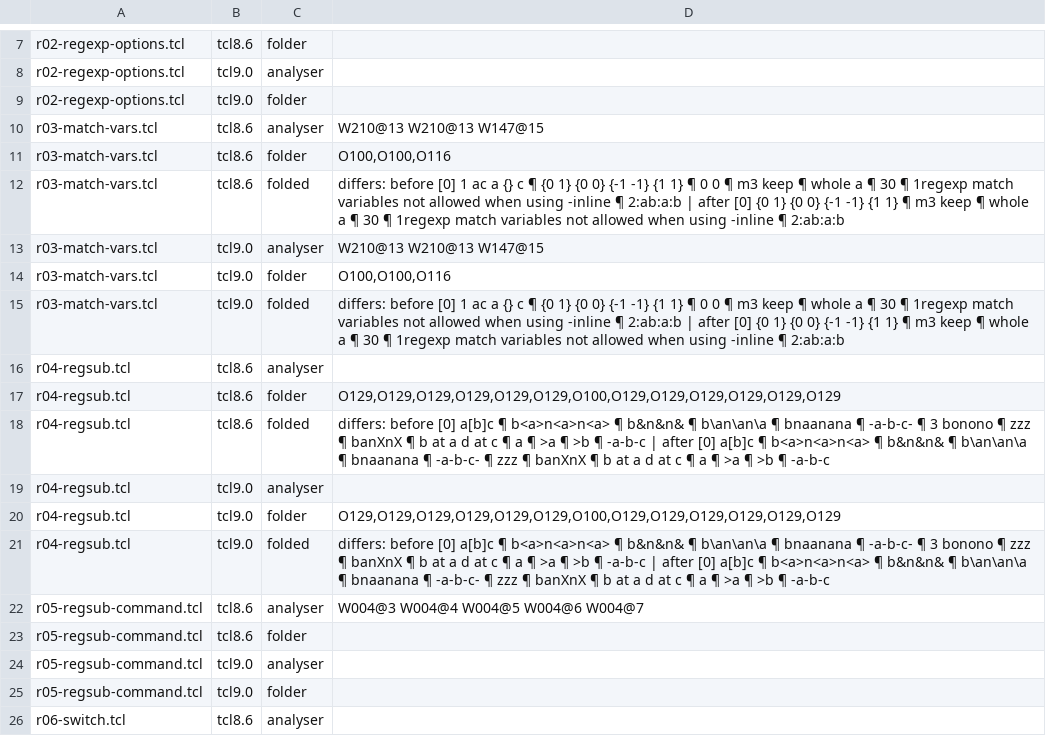
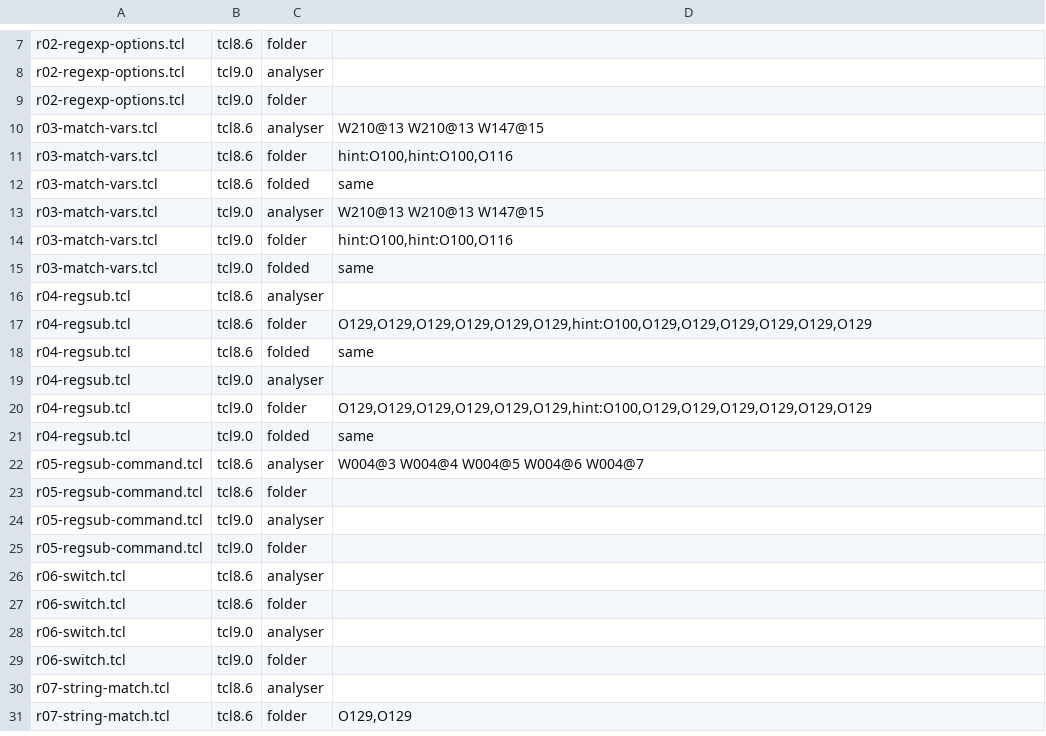
Before and after one commit to bitwisecook/tcl-lsp, a TSV file: docs/work/name-handling/handover/oo-dispatch-probe/regex-patterns/analysis.tsv, drawn as a sheet; only a part is shown, gaps mark what is left out; the shorter side is filled out with more unchanged rows.

```diff
--- a/docs/work/name-handling/handover/oo-dispatch-probe/regex-patterns/analysis.tsv
+++ b/docs/work/name-handling/handover/oo-dispatch-probe/regex-patterns/analysis.tsv
@@ -10,13 +10,13 @@ r02-regexp-options.tcl	tcl9.0	folder
 r03-match-vars.tcl	tcl8.6	analyser	W210@13 W210@13 W147@15
-r03-match-vars.tcl	tcl8.6	folder	O100,O100,O116
-r03-match-vars.tcl	tcl8.6	folded	differs: before [0] 1 ac a {} c ¶ {0 1} {0 0} {-1 -1} {1 1} ¶ 0 0 ¶ m3 keep ¶ whole a ¶ 30 ¶ 1regexp match variables not allowed when using -inline ¶ 2:ab:a:b | after [0] {0 1} {0 0} {-1 -1} {1 1} ¶ m3 keep ¶ whole a ¶ 30 ¶ 1regexp match variables not allowed when using -inline ¶ 2:ab:a:b
+r03-match-vars.tcl	tcl8.6	folder	hint:O100,hint:O100,O116
+r03-match-vars.tcl	tcl8.6	folded	same
 r03-match-vars.tcl	tcl9.0	analyser	W210@13 W210@13 W147@15
-r03-match-vars.tcl	tcl9.0	folder	O100,O100,O116
-r03-match-vars.tcl	tcl9.0	folded	differs: before [0] 1 ac a {} c ¶ {0 1} {0 0} {-1 -1} {1 1} ¶ 0 0 ¶ m3 keep ¶ whole a ¶ 30 ¶ 1regexp match variables not allowed when using -inline ¶ 2:ab:a:b | after [0] {0 1} {0 0} {-1 -1} {1 1} ¶ m3 keep ¶ whole a ¶ 30 ¶ 1regexp match variables not allowed when using -inline ¶ 2:ab:a:b
+r03-match-vars.tcl	tcl9.0	folder	hint:O100,hint:O100,O116
+r03-match-vars.tcl	tcl9.0	folded	same
 r04-regsub.tcl	tcl8.6	analyser	
-r04-regsub.tcl	tcl8.6	folder	O129,O129,O129,O129,O129,O129,O100,O129,O129,O129,O129,O129,O129
-r04-regsub.tcl	tcl8.6	folded	differs: before [0] a[b]c ¶ b<a>n<a>n<a> ¶ b&n&n& ¶ b\an\an\a ¶ bnaanana ¶ -a-b-c- ¶ 3 bonono ¶ zzz ¶ banXnX ¶ b at a d at c ¶ a ¶ >a ¶ >b ¶ -a-b-c | after [0] a[b]c ¶ b<a>n<a>n<a> ¶ b&n&n& ¶ b\an\an\a ¶ bnaanana ¶ -a-b-c- ¶ zzz ¶ banXnX ¶ b at a d at c ¶ a ¶ >a ¶ >b ¶ -a-b-c
+r04-regsub.tcl	tcl8.6	folder	O129,O129,O129,O129,O129,O129,hint:O100,O129,O129,O129,O129,O129,O129
+r04-regsub.tcl	tcl8.6	folded	same
 r04-regsub.tcl	tcl9.0	analyser	
-r04-regsub.tcl	tcl9.0	folder	O129,O129,O129,O129,O129,O129,O100,O129,O129,O129,O129,O129,O129
-r04-regsub.tcl	tcl9.0	folded	differs: before [0] a[b]c ¶ b<a>n<a>n<a> ¶ b&n&n& ¶ b\an\an\a ¶ bnaanana ¶ -a-b-c- ¶ 3 bonono ¶ zzz ¶ banXnX ¶ b at a d at c ¶ a ¶ >a ¶ >b ¶ -a-b-c | after [0] a[b]c ¶ b<a>n<a>n<a> ¶ b&n&n& ¶ b\an\an\a ¶ bnaanana ¶ -a-b-c- ¶ zzz ¶ banXnX ¶ b at a d at c ¶ a ¶ >a ¶ >b ¶ -a-b-c
+r04-regsub.tcl	tcl9.0	folder	O129,O129,O129,O129,O129,O129,hint:O100,O129,O129,O129,O129,O129,O129
+r04-regsub.tcl	tcl9.0	folded	same
 r05-regsub-command.tcl	tcl8.6	analyser	W004@3 W004@4 W004@5 W004@6 W004@7
```
Also changed, not shown: docs/work/name-handling/handover/oo-dispatch-probe/rename-alias/editor-rename/after/analysis.tsv, docs/work/name-handling/handover/oo-dispatch-probe/rename-alias/editor-rename/before/analysis.tsv, 28 other files.
